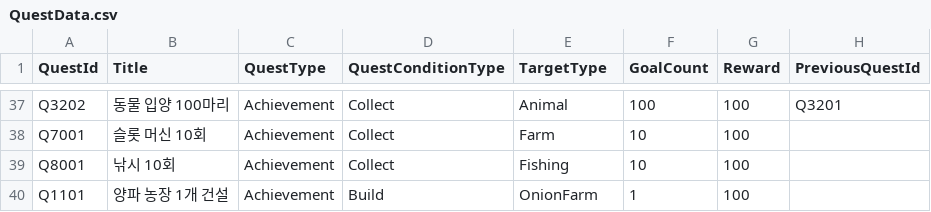
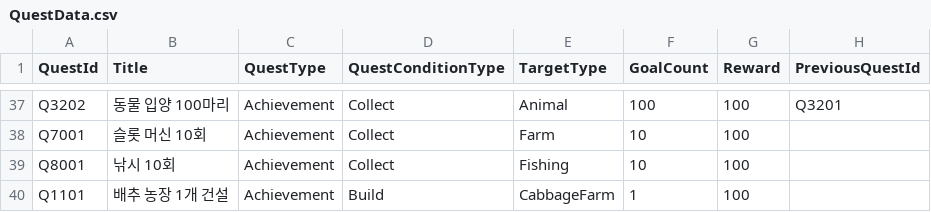
Before and after one commit to tmddbs134679/DalgomMeowMeow, a CSV file: Assets/@Resources/Data/Excel/QuestData.csv, drawn as a sheet; only a part is shown, gaps mark what is left out.

```diff
--- a/Assets/@Resources/Data/Excel/QuestData.csv
+++ b/Assets/@Resources/Data/Excel/QuestData.csv
@@ -39,2 +39,2 @@ Q7001,슬롯 머신 10회,Achievement,Collect,Farm,10,100,
 Q8001,낚시 10회,Achievement,Collect,Fishing,10,100,
-Q1101,양파 농장 1개 건설,Achievement,Build,OnionFarm,1,100,
+Q1101,배추 농장 1개 건설,Achievement,Build,CabbageFarm,1,100,
```
Also changed, not shown: Assets/@Resources/Data/Excel/UnlockContentsData.csv, 2 other files.
